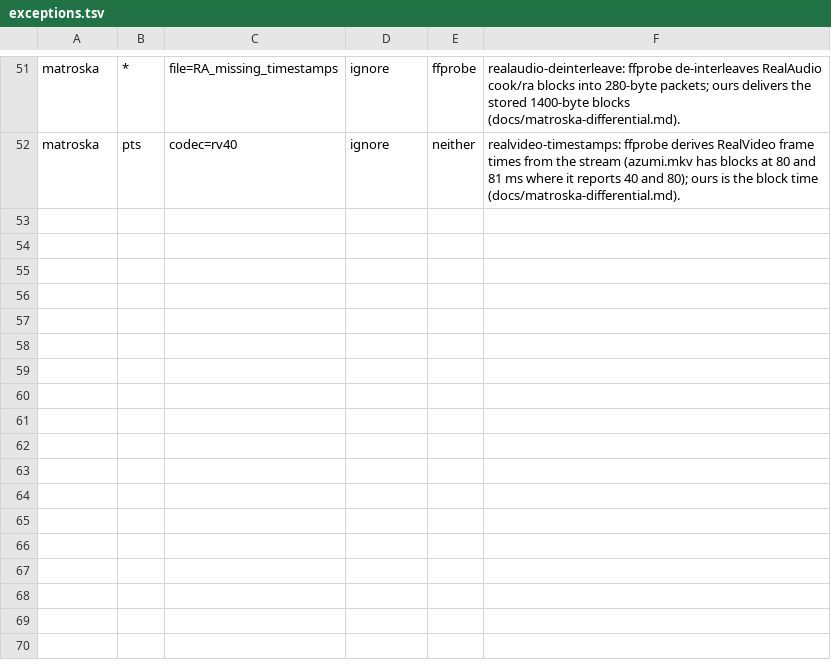
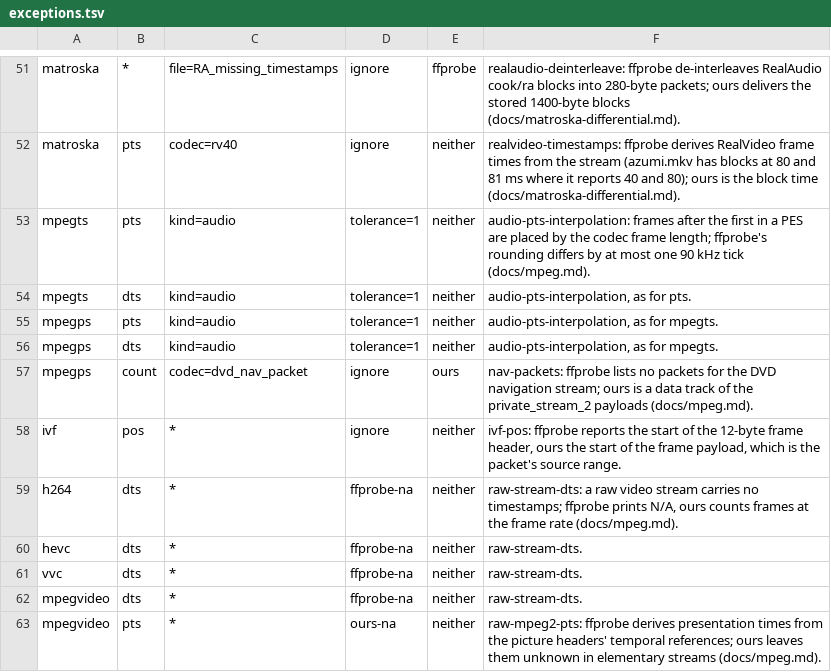
Before and after one commit to recursive-ai-oss/onemedia-csharp, a TSV file: tools/OneMedia.Oracles/exceptions.tsv, drawn as a sheet; only a part is shown, gaps mark what is left out; the diff names each change by its address in the sheet, - before the commit and + after, or states it on an @@ line.

Commit message:
mpeg: tag mapping rows, published sample manifest, sweep scripts, exception rules

```diff
--- a/tools/OneMedia.Oracles/exceptions.tsv
+++ b/tools/OneMedia.Oracles/exceptions.tsv
+row 53: mpegts | pts | kind=audio | tolerance=1 | neither | audio-pts-interpolation: frames after the first in a PES are placed by the codec frame length; ffprobe's rounding differs by at most one 90 kHz tick (docs/mpeg.md).
+row 54: mpegts | dts | kind=audio | tolerance=1 | neither | audio-pts-interpolation, as for pts.
+row 55: mpegps | pts | kind=audio | tolerance=1 | neither | audio-pts-interpolation, as for mpegts.
+row 56: mpegps | dts | kind=audio | tolerance=1 | neither | audio-pts-interpolation, as for mpegts.
+row 57: mpegps | count | codec=dvd_nav_packet | ignore | ours | nav-packets: ffprobe lists no packets for the DVD navigation stream; ours is a data track of the private_stream_2 payloads (docs/mpeg.md).
+row 58: ivf | pos | * | ignore | neither | ivf-pos: ffprobe reports the start of the 12-byte frame header, ours the start of the frame payload, which is the packet's source range.
+row 59: h264 | dts | * | ffprobe-na | neither | raw-stream-dts: a raw video stream carries no timestamps; ffprobe prints N/A, ours counts frames at the frame rate (docs/mpeg.md).
+row 60: hevc | dts | * | ffprobe-na | neither | raw-stream-dts.
+row 61: vvc | dts | * | ffprobe-na | neither | raw-stream-dts.
+row 62: mpegvideo | dts | * | ffprobe-na | neither | raw-stream-dts.
+row 63: mpegvideo | pts | * | ours-na | neither | raw-mpeg2-pts: ffprobe derives presentation times from the picture headers' temporal references; ours leaves them unknown in elementary streams (docs/mpeg.md).
```
Also changed, not shown: 5 other files.
